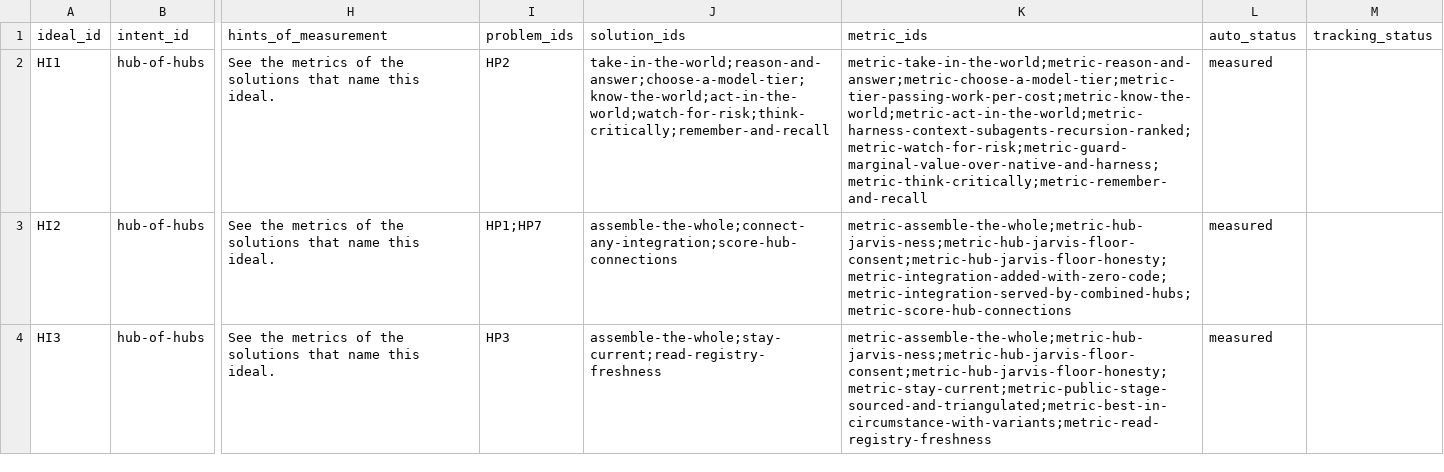
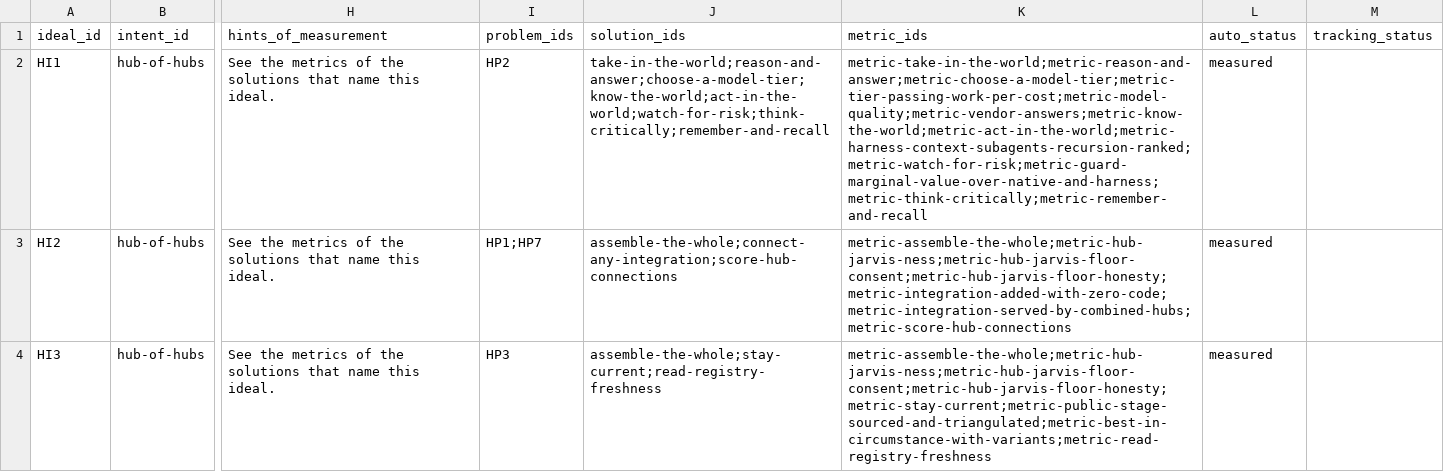
Before and after one commit to SpiritualData/ai-hub-of-hubs-structure, a CSV file: esoi/tracker/ideals.csv, drawn as a sheet; only a part is shown, gaps mark what is left out; the diff covers the shown part only; the diff names each change by its address in the sheet, - before the commit and + after, or states it on an @@ line.

```diff
--- a/esoi/tracker/ideals.csv
+++ b/esoi/tracker/ideals.csv
-K2 (metric_ids): metric-take-in-the-world;metric-reason-and-answer;metric-choose-a-model-tier;metric-tier-passing-work-per-cost;metric-know-the-world;metric-act-in-the-world;metric-harness-context-subagents-recursion-ranked;metric-watch-for-risk;metric-guard-marginal-value-over-native-and-harness;metric-think-critically;metric-remember-and-recall
+K2 (metric_ids): metric-take-in-the-world;metric-reason-and-answer;metric-choose-a-model-tier;metric-tier-passing-work-per-cost;metric-model-quality;metric-vendor-answers;metric-know-the-world;metric-act-in-the-world;metric-harness-context-subagents-recursion-ranked;metric-watch-for-risk;metric-guard-marginal-value-over-native-and-harness;metric-think-critically;metric-remember-and-recall
```
Also changed, not shown: 2 edited cells elsewhere in this file, esoi/tracker/metrics.csv, esoi/tracker/solutions.csv, 9 other files.
